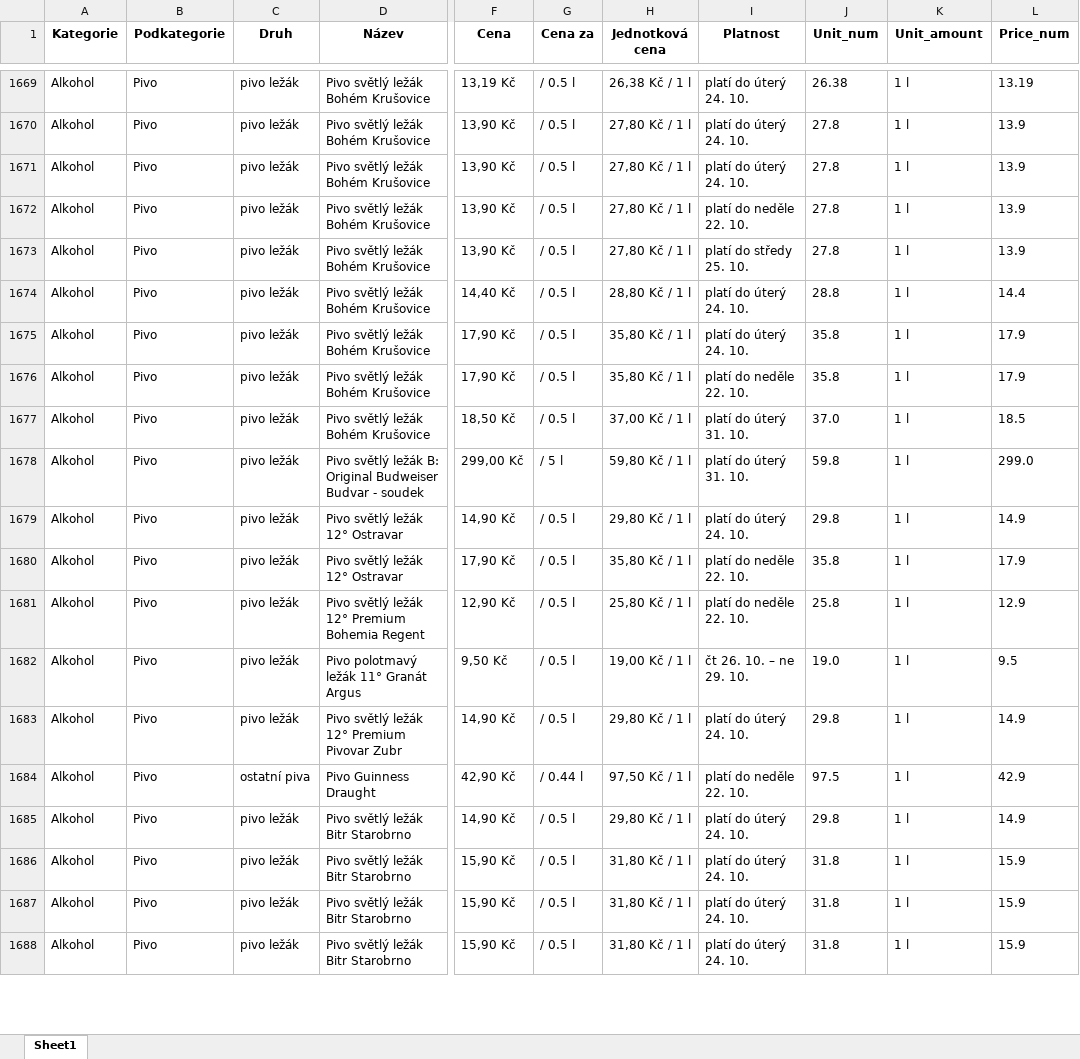
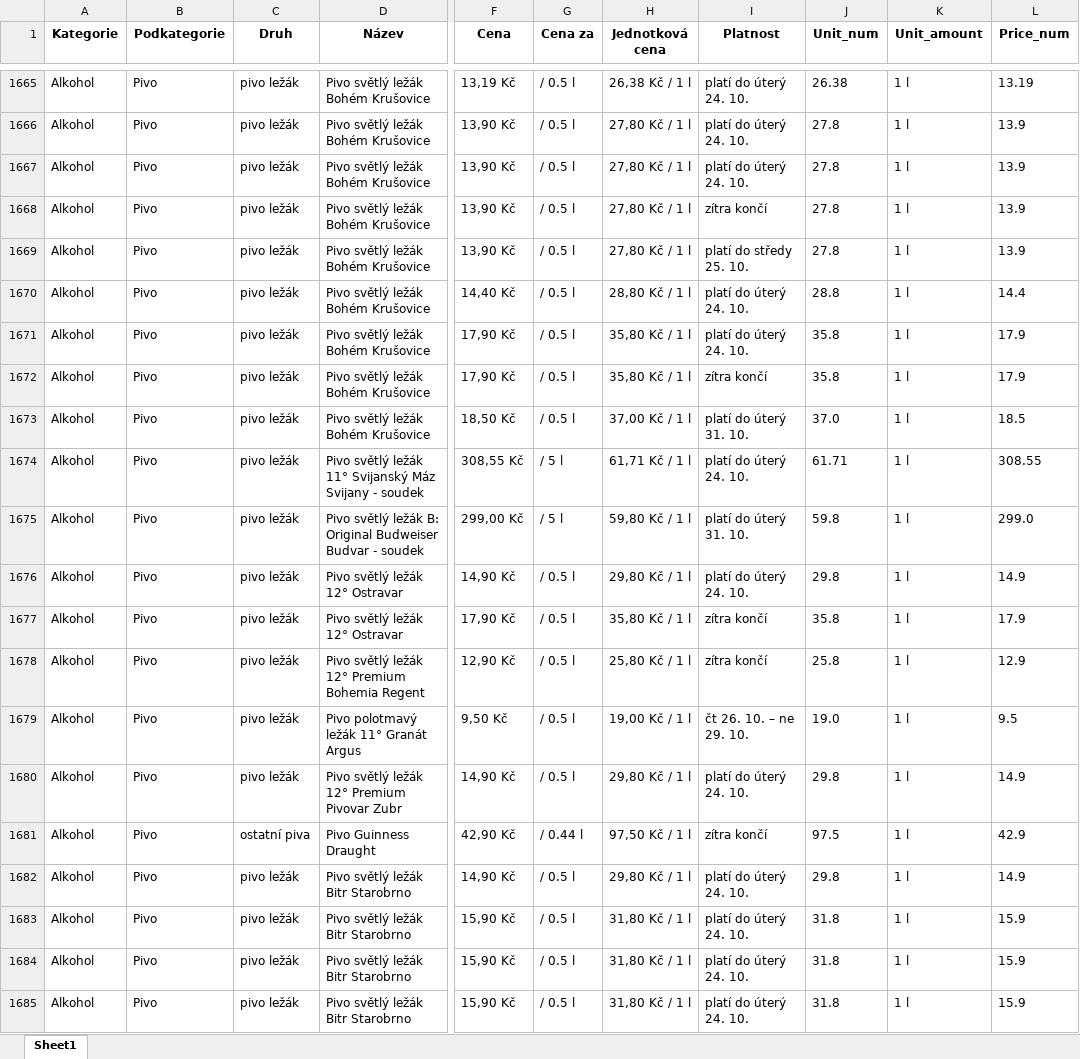
Before and after one commit to martinrysanek/05031aea456ff0b6e32b7fa30f531202bd789240, an Excel workbook: slevy.xlsx, sheet Sheet1, drawn as a sheet; only a part is shown, gaps mark what is left out; values as stored, in another font and other column widths than the file's, no borders; addresses are those after the commit; the diff covers the shown part only; the diff names each change by its address in the sheet, - before the commit and + after, or states it on an @@ line.

```diff
--- a/slevy.xlsx (sheet Sheet1)
+++ b/slevy.xlsx (sheet Sheet1)
-I1668 (Platnost): platí do neděle 22. 10.
+I1668 (Platnost): zítra končí
-I1672 (Platnost): platí do neděle 22. 10.
+I1672 (Platnost): zítra končí
@@ row 1668 moved to row 1674: Alkohol @@
-I1677:I1678 (Platnost): platí do neděle 22. 10.
+I1677:I1678 (Platnost): zítra končí
-I1681 (Platnost): platí do neděle 22. 10.
+I1681 (Platnost): zítra končí
```
Also changed, not shown: 17 added rows, 16 removed rows, 10 moved rows and 722 edited cells elsewhere in this sheet.
